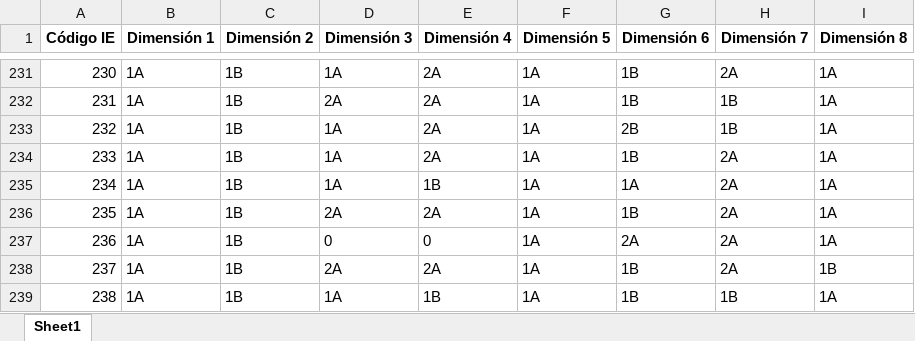
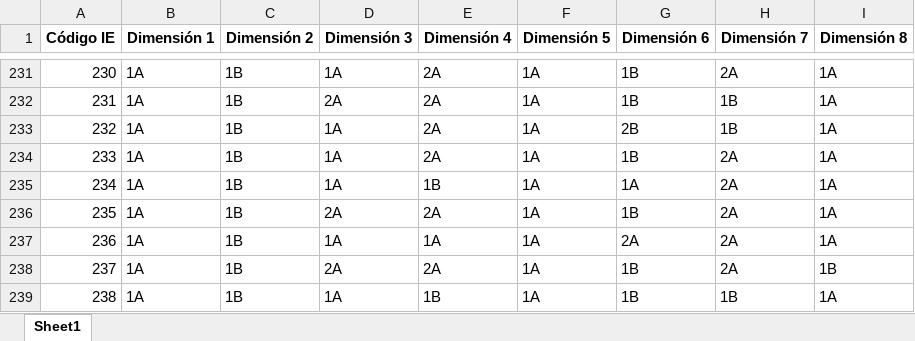
Before and after one commit to Grupo-Informatica-Educativa/CFK2022, an Excel workbook: data/Marco acumulativo.xlsx, sheet Sheet1, drawn as a sheet; only a part is shown, gaps mark what is left out; values as stored, in another font and other column widths than the file's, no borders; the diff covers the shown part only; the diff names each change by its address in the sheet, - before the commit and + after, or states it on an @@ line.

```diff
--- a/data/Marco acumulativo.xlsx (sheet Sheet1)
+++ b/data/Marco acumulativo.xlsx (sheet Sheet1)
-D237 (Dimensión 3): 0
+D237 (Dimensión 3): 1A
-E237 (Dimensión 4): 0
+E237 (Dimensión 4): 1A
```
Also changed, not shown: 12 edited cells elsewhere in this sheet.
